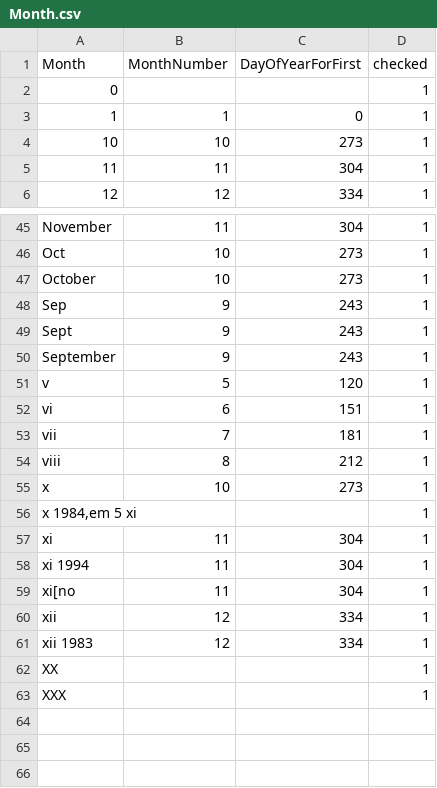
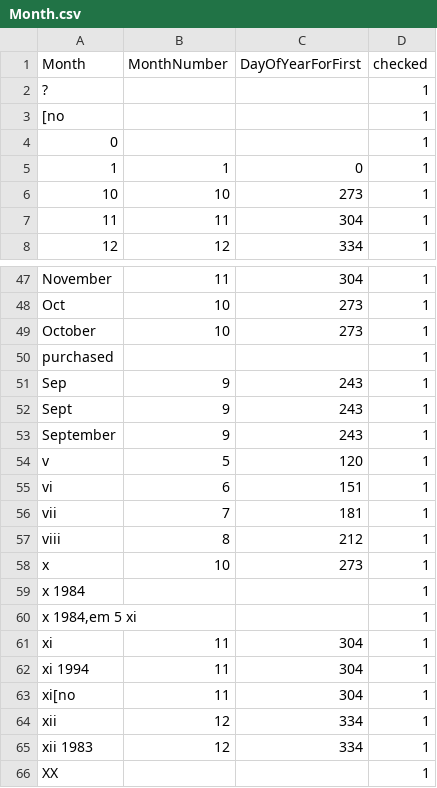
Before and after one commit to VertNet/DwCVocabs, a CSV file: vocabs/Month.csv, drawn as a sheet; only a part is shown, gaps mark what is left out; the shorter side is filled out with more unchanged rows; the diff names each change by its address in the sheet, - before the commit and + after, or states it on an @@ line.

```diff
--- a/vocabs/Month.csv
+++ b/vocabs/Month.csv
+row 2: ? |  |  | 1
+row 3: [no |  |  | 1
+row 50: purchased |  |  | 1
+row 59: x 1984 |  |  | 1
```
Also changed, not shown: 1 other file.
